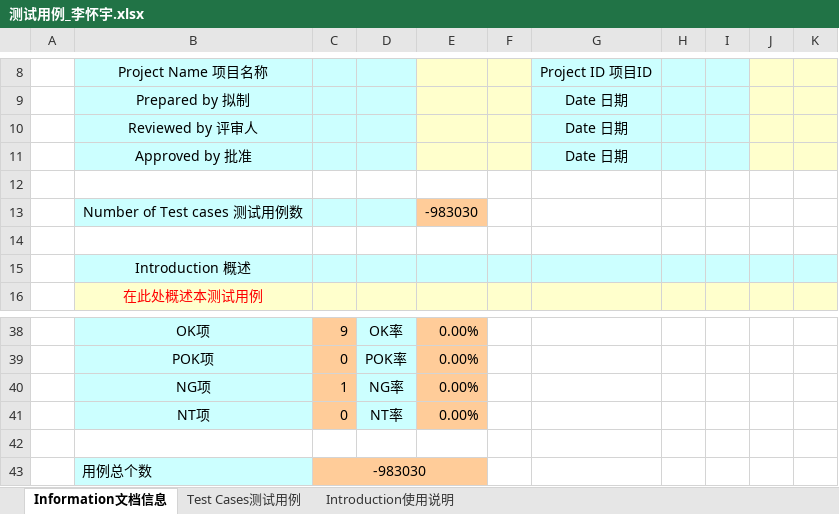
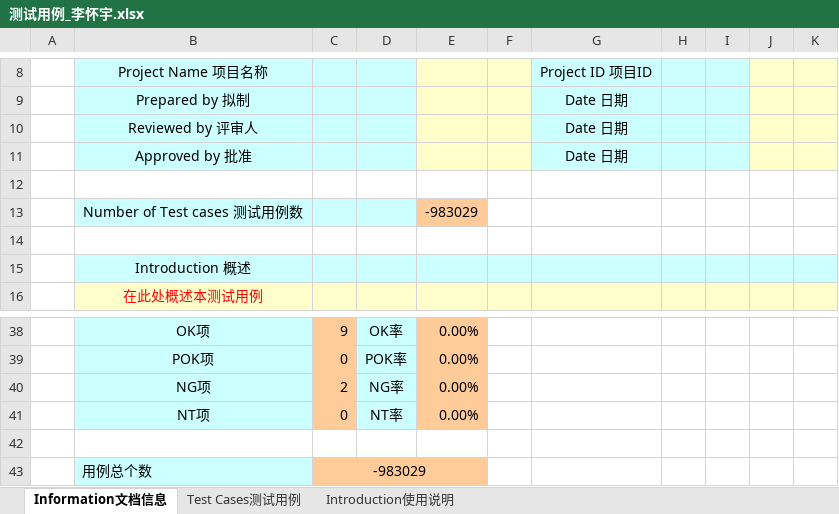
Before and after one commit to baibo114514/ST-Agent, an Excel workbook: test_ai/测试用例_李怀宇.xlsx, sheet Information文档信息, drawn as a sheet; only a part is shown, gaps mark what is left out; values as stored, in another font and other column widths than the file's, no borders; charts and pictures not drawn; the diff names each change by its address in the sheet, - before the commit and + after, or states it on an @@ line.

```diff
--- a/test_ai/测试用例_李怀宇.xlsx (sheet Information文档信息)
+++ b/test_ai/测试用例_李怀宇.xlsx (sheet Information文档信息)
-E13: -983030
+E13: -983029
-C40: 1
+C40: 2
-C43: -983030
+C43: -983029
```
Also changed, not shown: sheet Test Cases测试用例, charts or pictures, 1 other file.
